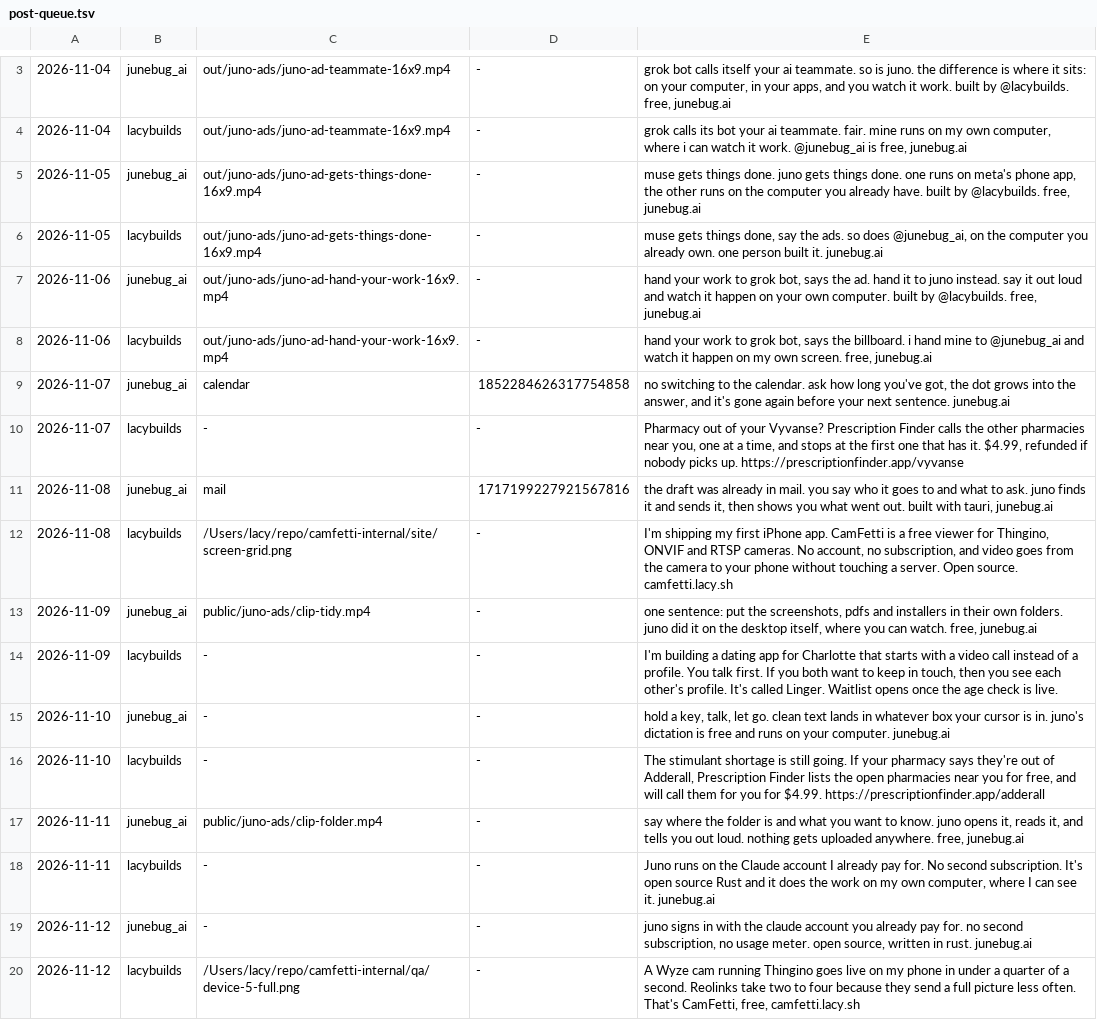
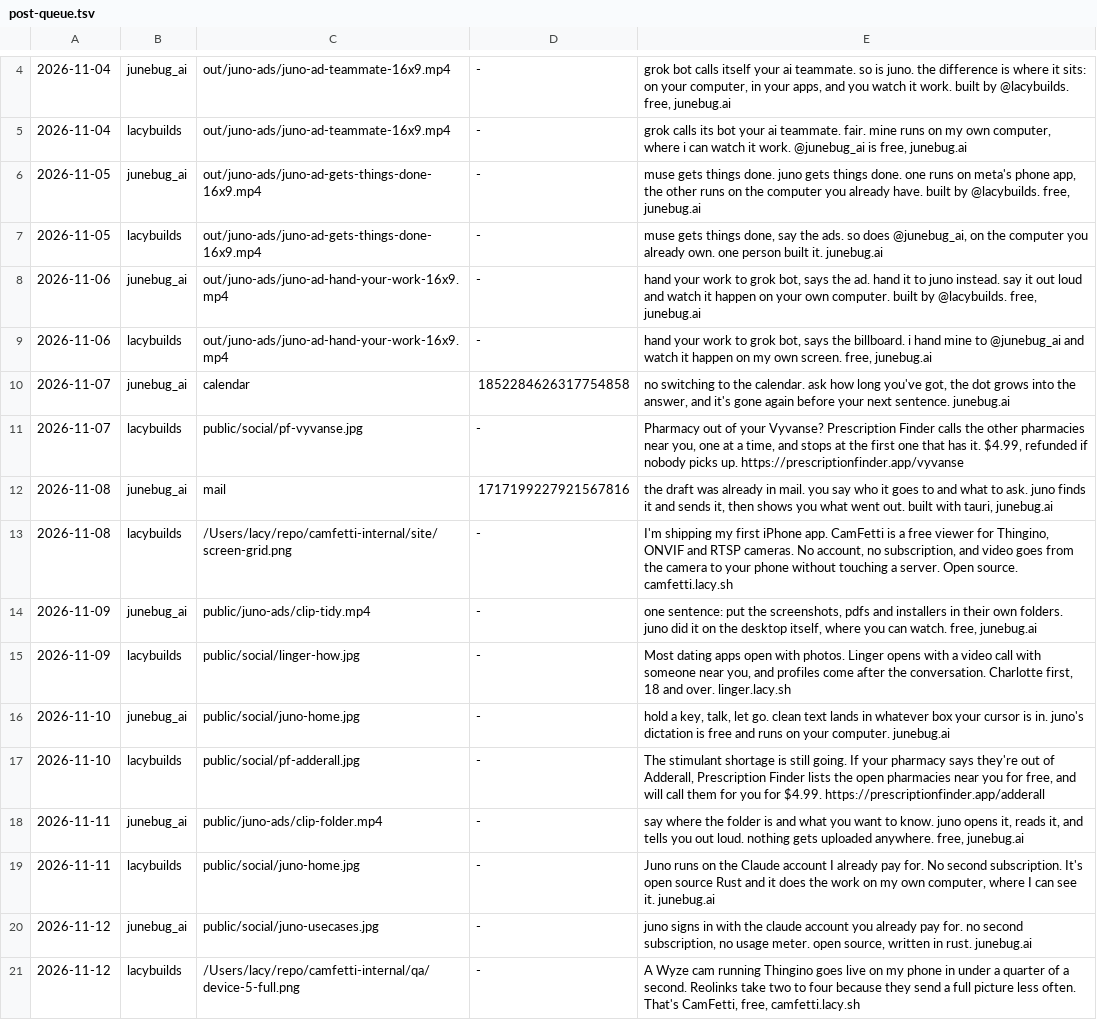
Before and after one commit to lacymorrow/marketing-videos, a TSV file: tools/post-queue.tsv, drawn as a sheet; only a part is shown, gaps mark what is left out; the diff covers the shown part only.

Commit message:
feat(post-queue): media on every post, Linger links live, x-post image uploads
- Every queued post now carries an image or a video. 14 rows were text only.
  Prescription Finder, Juno and Linger rows use real screenshots of the live
  sites (public/social) or existing demo clips.
- Linger rows link to linger.lacy.sh (LAC-6248 approved 2026-11-03, 18+
  confirm live). 11-03 Linger launch post added (posted by hand).
- x-post.sh: send images as tweet_image with the right media type. xurl
  defaults to amplify_video/video/mp4, so every image post failed processing.
  It now also fails loudly when video processing fails, instead of posting
  without the media.

```diff
--- a/tools/post-queue.tsv
+++ b/tools/post-queue.tsv
@@ -9,3 +10,3 @@
 2026-11-07	junebug_ai	calendar	1852284626317754858	no switching to the calendar. ask how long you've got, the dot grows into the answer, and it's gone again before your next sentence. junebug.ai
-2026-11-07	lacybuilds	-	-	Pharmacy out of your Vyvanse? Prescription Finder calls the other pharmacies near you, one at a time, and stops at the first one that has it. $4.99, refunded if nobody picks up. https://prescriptionfinder.app/vyvanse
+2026-11-07	lacybuilds	public/social/pf-vyvanse.jpg	-	Pharmacy out of your Vyvanse? Prescription Finder calls the other pharmacies near you, one at a time, and stops at the first one that has it. $4.99, refunded if nobody picks up. https://prescriptionfinder.app/vyvanse
 2026-11-08	junebug_ai	mail	1717199227921567816	the draft was already in mail. you say who it goes to and what to ask. juno finds it and sends it, then shows you what went out. built with tauri, junebug.ai
@@ -13,8 +14,8 @@
 2026-11-09	junebug_ai	public/juno-ads/clip-tidy.mp4	-	one sentence: put the screenshots, pdfs and installers in their own folders. juno did it on the desktop itself, where you can watch. free, junebug.ai
-2026-11-09	lacybuilds	-	-	I'm building a dating app for Charlotte that starts with a video call instead of a profile. You talk first. If you both want to keep in touch, then you see each other's profile. It's called Linger. Waitlist opens once the age check is live.
-2026-11-10	junebug_ai	-	-	hold a key, talk, let go. clean text lands in whatever box your cursor is in. juno's dictation is free and runs on your computer. junebug.ai
-2026-11-10	lacybuilds	-	-	The stimulant shortage is still going. If your pharmacy says they're out of Adderall, Prescription Finder lists the open pharmacies near you for free, and will call them for you for $4.99. https://prescriptionfinder.app/adderall
+2026-11-09	lacybuilds	public/social/linger-how.jpg	-	Most dating apps open with photos. Linger opens with a video call with someone near you, and profiles come after the conversation. Charlotte first, 18 and over. linger.lacy.sh
+2026-11-10	junebug_ai	public/social/juno-home.jpg	-	hold a key, talk, let go. clean text lands in whatever box your cursor is in. juno's dictation is free and runs on your computer. junebug.ai
+2026-11-10	lacybuilds	public/social/pf-adderall.jpg	-	The stimulant shortage is still going. If your pharmacy says they're out of Adderall, Prescription Finder lists the open pharmacies near you for free, and will call them for you for $4.99. https://prescriptionfinder.app/adderall
 2026-11-11	junebug_ai	public/juno-ads/clip-folder.mp4	-	say where the folder is and what you want to know. juno opens it, reads it, and tells you out loud. nothing gets uploaded anywhere. free, junebug.ai
-2026-11-11	lacybuilds	-	-	Juno runs on the Claude account I already pay for. No second subscription. It's open source Rust and it does the work on my own computer, where I can see it. junebug.ai
-2026-11-12	junebug_ai	-	-	juno signs in with the claude account you already pay for. no second subscription, no usage meter. open source, written in rust. junebug.ai
+2026-11-11	lacybuilds	public/social/juno-home.jpg	-	Juno runs on the Claude account I already pay for. No second subscription. It's open source Rust and it does the work on my own computer, where I can see it. junebug.ai
+2026-11-12	junebug_ai	public/social/juno-usecases.jpg	-	juno signs in with the claude account you already pay for. no second subscription, no usage meter. open source, written in rust. junebug.ai
 2026-11-12	lacybuilds	/Users/lacy/repo/camfetti-internal/qa/device-5-full.png	-	A Wyze cam running Thingino goes live on my phone in under a quarter of a second. Reolinks take two to four because they send a full picture less often. That's CamFetti, free, camfetti.lacy.sh
```
Also changed, not shown: 1 added row and 9 edited cells elsewhere in this file, 11 other files.
